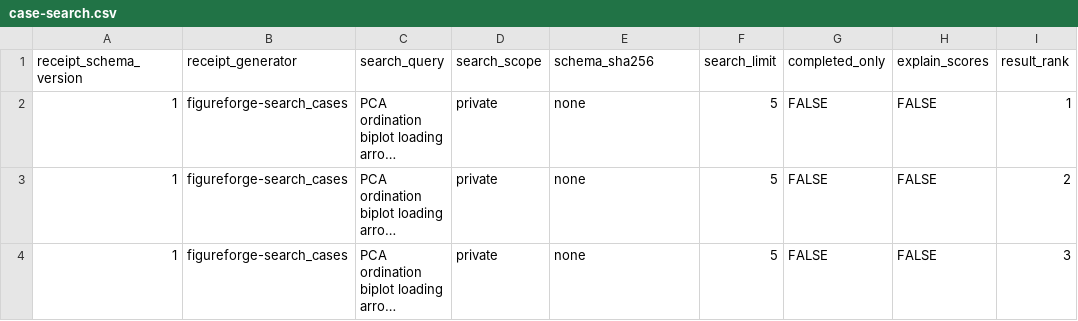
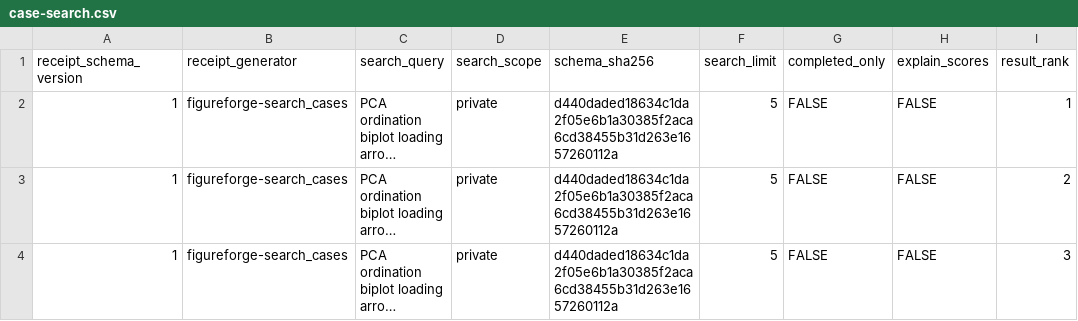
Before and after one commit to Jiawang1209/FigureForge, a CSV file: examples/iris-pca/.figureforge/case-search.csv, drawn as a sheet; only a part is shown; long unchanged cells end in …; the diff names each change by its address in the sheet, - before the commit and + after, or states it on an @@ line.

Commit message:
fix: require schema-bound search receipts

```diff
--- a/examples/iris-pca/.figureforge/case-search.csv
+++ b/examples/iris-pca/.figureforge/case-search.csv
-E2:E4 (schema_sha256): none
+E2:E4 (schema_sha256): d440daded18634c1da2f05e6b1a30385f2aca6cd38455b31d263e1657260112a
```
Also changed, not shown: 6 other files.
